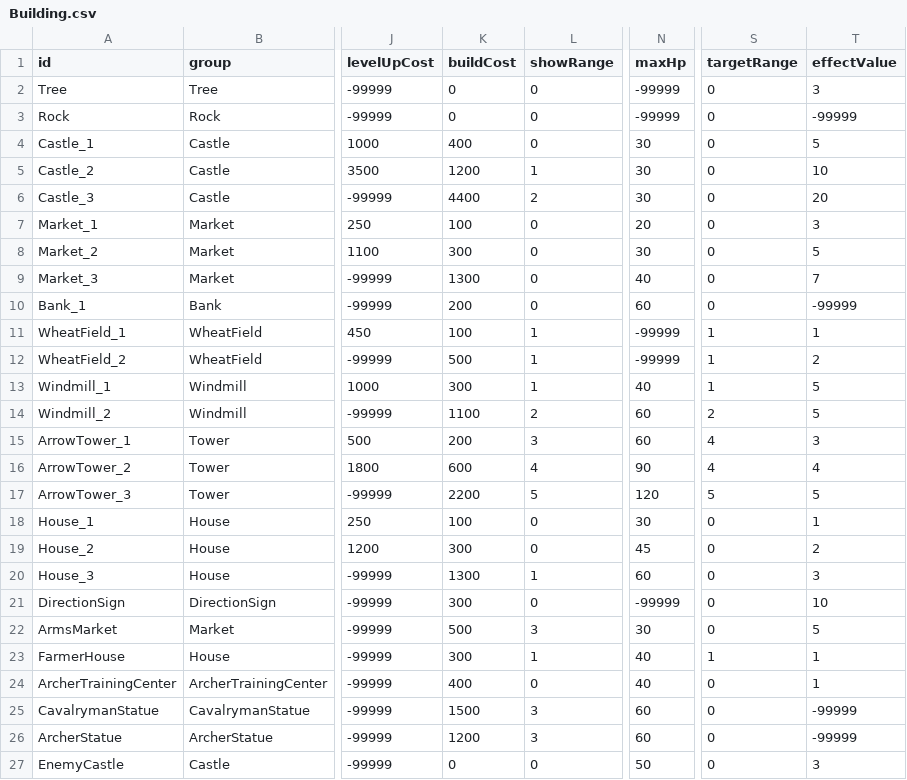
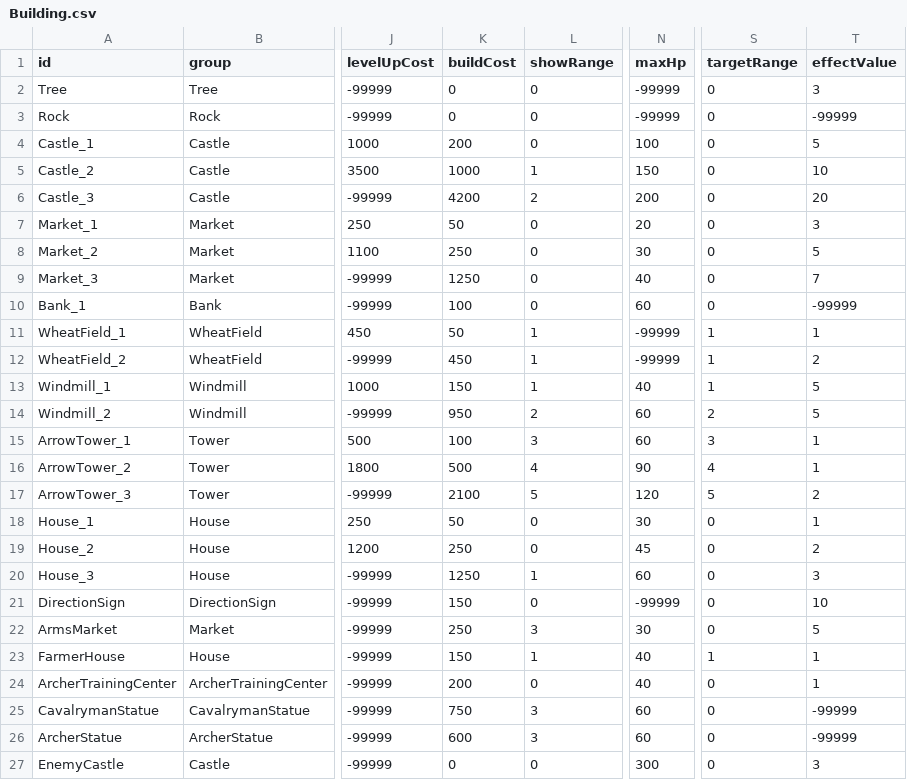
Before and after one commit to AlohaFactory-Dev/PinballVillage_V2, a CSV file: Assets/Coconut/Configs/Tables/Building.csv, drawn as a sheet; only a part is shown, gaps mark what is left out; the diff covers the shown part only; the diff names each change by its address in the sheet, - before the commit and + after, or states it on an @@ line.

```diff
--- a/Assets/Coconut/Configs/Tables/Building.csv
+++ b/Assets/Coconut/Configs/Tables/Building.csv
-K4 (buildCost): 400
+K4 (buildCost): 200
-N4 (maxHp): 30
+N4 (maxHp): 100
-K5 (buildCost): 1200
+K5 (buildCost): 1000
-N5 (maxHp): 30
+N5 (maxHp): 150
-K6 (buildCost): 4400
+K6 (buildCost): 4200
-N6 (maxHp): 30
+N6 (maxHp): 200
-K7 (buildCost): 100
+K7 (buildCost): 50
-K8 (buildCost): 300
+K8 (buildCost): 250
-K9 (buildCost): 1300
+K9 (buildCost): 1250
-K10 (buildCost): 200
+K10 (buildCost): 100
-K11 (buildCost): 100
+K11 (buildCost): 50
-K12 (buildCost): 500
+K12 (buildCost): 450
-K13 (buildCost): 300
+K13 (buildCost): 150
-K14 (buildCost): 1100
+K14 (buildCost): 950
-K15 (buildCost): 200
+K15 (buildCost): 100
-S15 (targetRange): 4
+S15 (targetRange): 3
-T15 (effectValue): 3
+T15 (effectValue): 1
-K16 (buildCost): 600
+K16 (buildCost): 500
-T16 (effectValue): 4
+T16 (effectValue): 1
-K17 (buildCost): 2200
+K17 (buildCost): 2100
-T17 (effectValue): 5
+T17 (effectValue): 2
-K18 (buildCost): 100
+K18 (buildCost): 50
-K19 (buildCost): 300
+K19 (buildCost): 250
-K20 (buildCost): 1300
+K20 (buildCost): 1250
-K21 (buildCost): 300
+K21 (buildCost): 150
-K22 (buildCost): 500
+K22 (buildCost): 250
-K23 (buildCost): 300
+K23 (buildCost): 150
-K24 (buildCost): 400
+K24 (buildCost): 200
-K25 (buildCost): 1500
+K25 (buildCost): 750
-K26 (buildCost): 1200
+K26 (buildCost): 600
-N27 (maxHp): 50
+N27 (maxHp): 300
```
Also changed, not shown: 2 edited cells elsewhere in this file, 3 other files.
